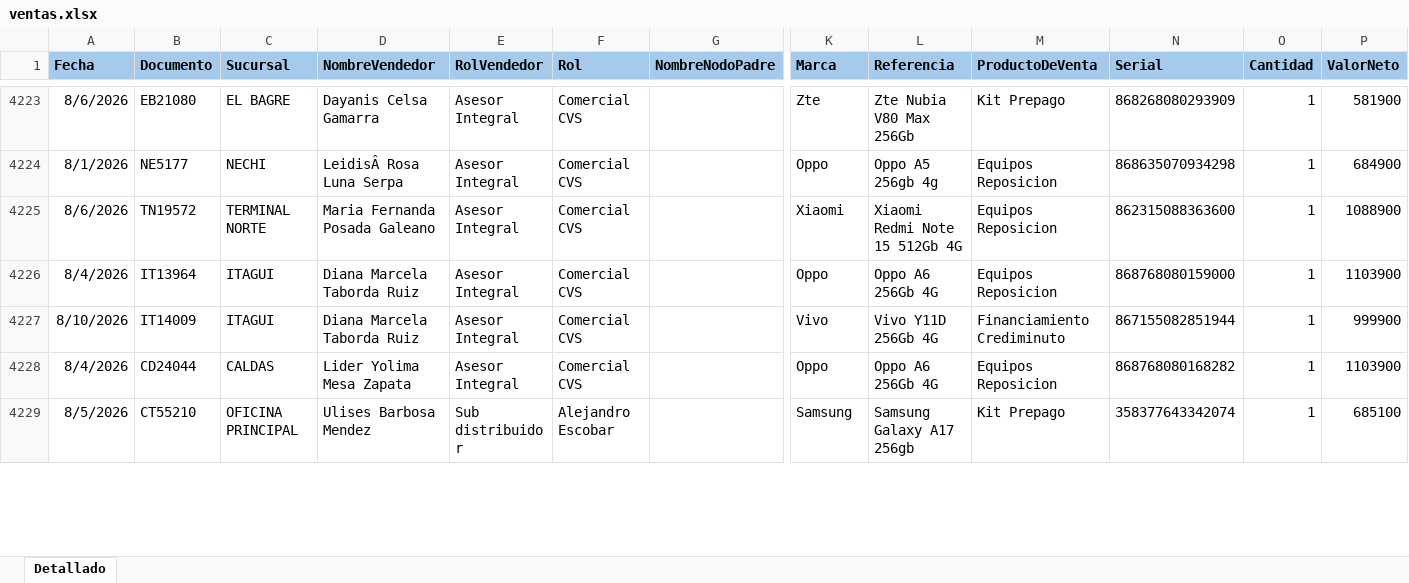
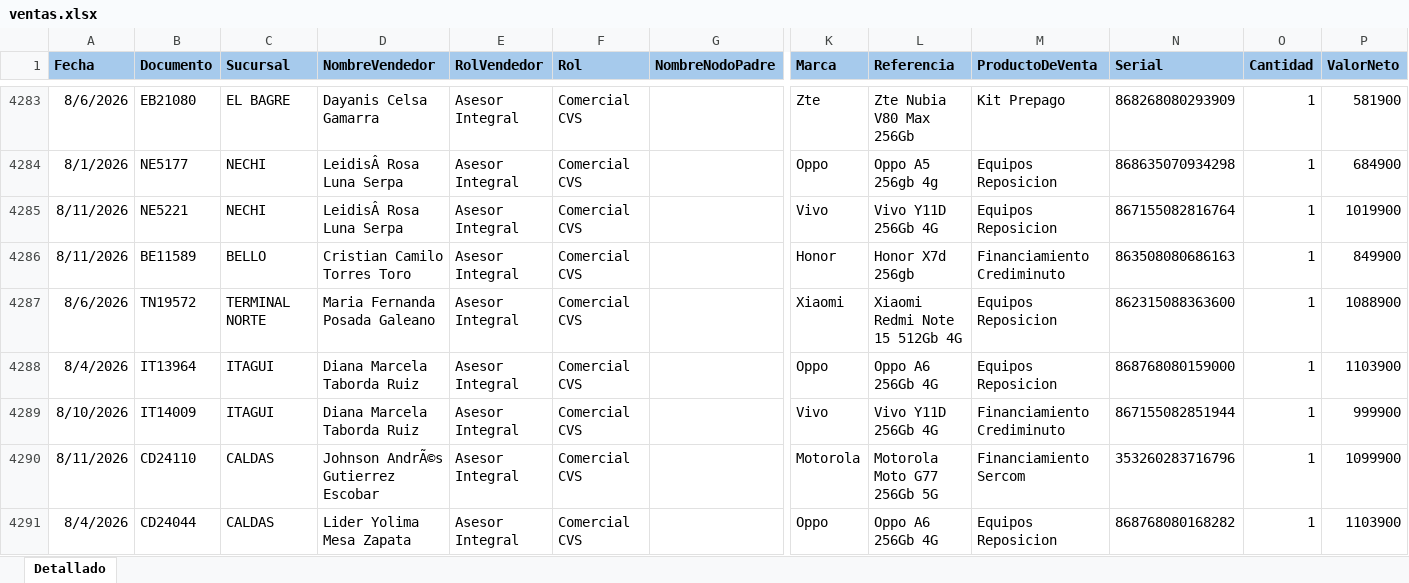
Before and after one commit to Paolam1903/EQUIPOS, an Excel workbook: ventas.xlsx, sheet Detallado, drawn as a sheet; only a part is shown, gaps mark what is left out; the shorter side is filled out with more unchanged rows; values as stored, in another font and other column widths than the file's, no borders; conditional formats not drawn; rows hold the shown columns only; the diff covers the shown part only; the diff names each change by its address in the sheet, - before the commit and + after, or states it on an @@ line.

```diff
--- a/ventas.xlsx (sheet Detallado)
+++ b/ventas.xlsx (sheet Detallado)
+row 4285: 8/11/2026 | NE5221 | NECHI | LeidisÂ Rosa Luna Serpa | Asesor Integral | Comercial CVS |  | Vivo | Vivo Y11D 256Gb 4G | Equipos Reposicion | 867155082816764 | 1 | 1019900
+row 4286: 8/11/2026 | BE11589 | BELLO | Cristian Camilo Torres Toro | Asesor Integral | Comercial CVS |  | Honor | Honor X7d 256gb | Financiamiento Crediminuto | 863508080686163 | 1 | 849900
+row 4290: 8/11/2026 | CD24110 | CALDAS | Johnson AndrÃ©s Gutierrez Escobar | Asesor Integral | Comercial CVS |  | Motorola | Motorola Moto G77 256Gb 5G | Financiamiento Sercom | 353260283716796 | 1 | 1099900
```
Also changed, not shown: 63 added rows, 42 moved rows and 15 edited cells elsewhere in this sheet, 1 other file.
